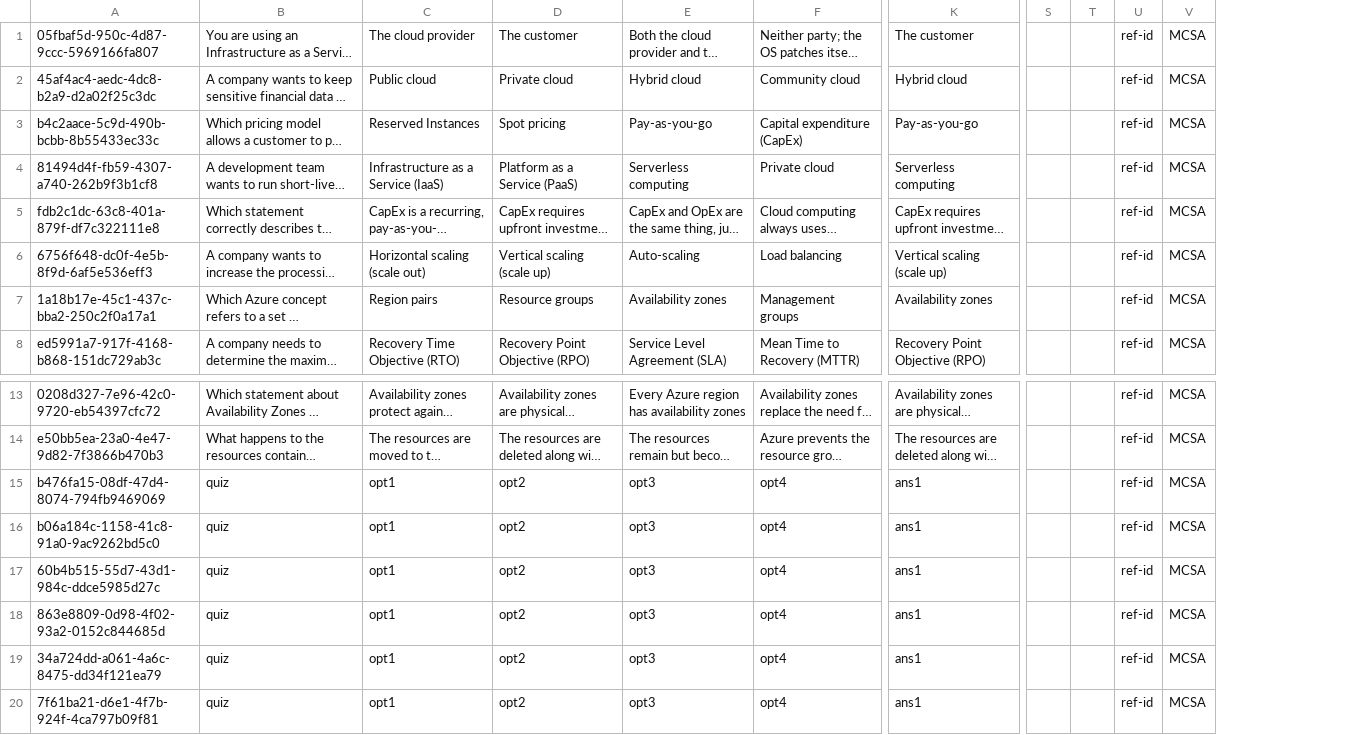
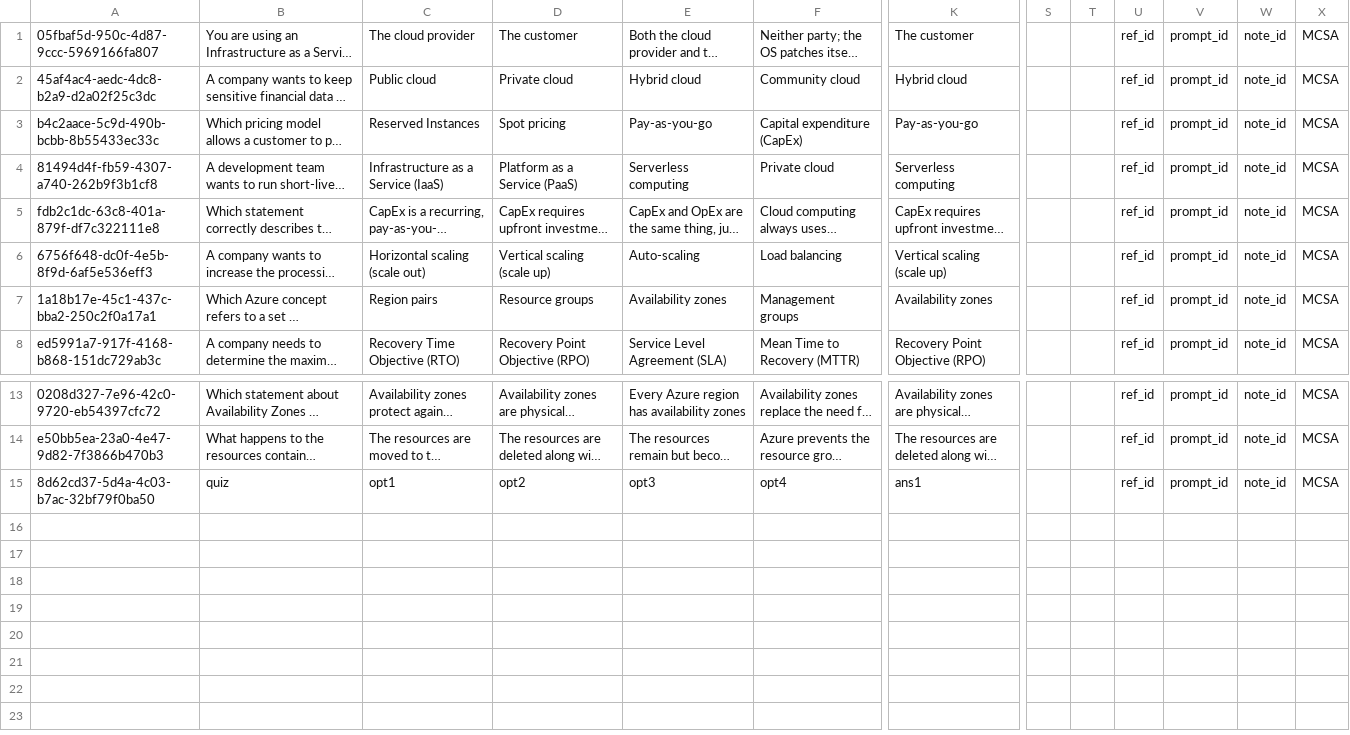
Before and after one commit to homedu/drillpad, a TSV file: users/qmiao/quiz_bank/AZ-900.tsv, drawn as a sheet; only a part is shown, gaps mark what is left out; long unchanged cells end in …; removed rows and columns are numbered as before the commit, all else as after; rows hold the shown columns only; the diff names each change by its address in the sheet, - before the commit and + after, or states it on an @@ line.

```diff
--- a/users/qmiao/quiz_bank/AZ-900.tsv
+++ b/users/qmiao/quiz_bank/AZ-900.tsv
-column U, rows 1-8: all ref-id; rows 13-14: ref-id | ref-id; row 19: ref-id
+column U, rows 1-8: all ref_id; rows 13-15: all ref_id
+column V, rows 1-8: all prompt_id; rows 13-15: all prompt_id
+column W, rows 1-8: all note_id; rows 13-15: all note_id
-row 15: b476fa15-08df-47d4-8074-794fb9469069 | quiz | opt1 | opt2 | opt3 | opt4 | ans1 |  |  | ref-id | MCSA
-row 16: b06a184c-1158-41c8-91a0-9ac9262bd5c0 | quiz | opt1 | opt2 | opt3 | opt4 | ans1 |  |  | ref-id | MCSA
-row 17: 60b4b515-55d7-43d1-984c-ddce5985d27c | quiz | opt1 | opt2 | opt3 | opt4 | ans1 |  |  | ref-id | MCSA
-row 18: 863e8809-0d98-4f02-93a2-0152c844685d | quiz | opt1 | opt2 | opt3 | opt4 | ans1 |  |  | ref-id | MCSA
-A15: 34a724dd-a061-4a6c-8475-dd34f121ea79
+A15: 8d62cd37-5d4a-4c03-b7ac-32bf79f0ba50
-row 20: 7f61ba21-d6e1-4f7b-924f-4ca797b09f81 | quiz | opt1 | opt2 | opt3 | opt4 | ans1 |  |  | ref-id | MCSA
```
Also changed, not shown: 3 other files.
